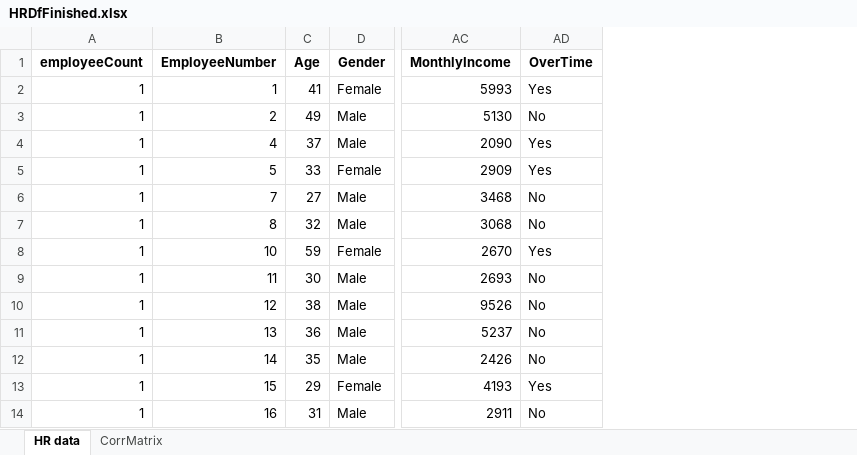
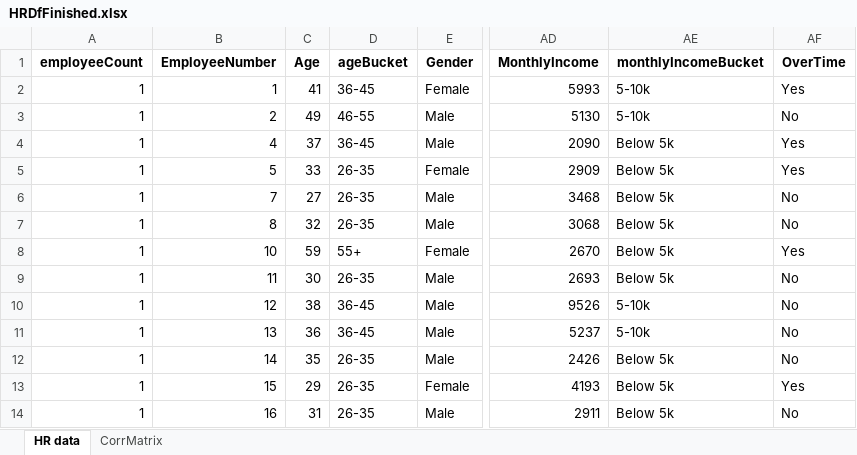
Before and after one commit to theabandonedpluto/DSConsultantProject, an Excel workbook: cleanedData/HRDfFinished.xlsx, sheet HR data, drawn as a sheet; only a part is shown, gaps mark what is left out; values as stored, in another font and other column widths than the file's, no borders; the diff names each change by its address in the sheet, - before the commit and + after, or states it on an @@ line.

Commit message:
Adding ageBucket and monthlyIncomeBucket in the ETL Transform.py

```diff
--- a/cleanedData/HRDfFinished.xlsx (sheet HR data)
+++ b/cleanedData/HRDfFinished.xlsx (sheet HR data)
+column D (ageBucket), rows 2-14: 36-45 | 46-55 | 36-45 | 26-35 | 26-35 | 26-35 | 55+ | 26-35 | 36-45 | 36-45 | 26-35 | 26-35 | 26-35
+column AE (monthlyIncomeBucket), rows 2-14: 5-10k | 5-10k | Below 5k | Below 5k | Below 5k | Below 5k | Below 5k | Below 5k | 5-10k | 5-10k | Below 5k | Below 5k | Below 5k
```
Also changed, not shown: 1 other file.
